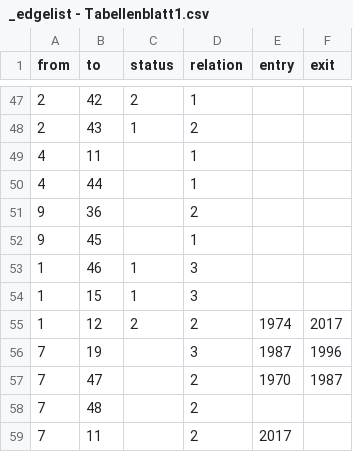
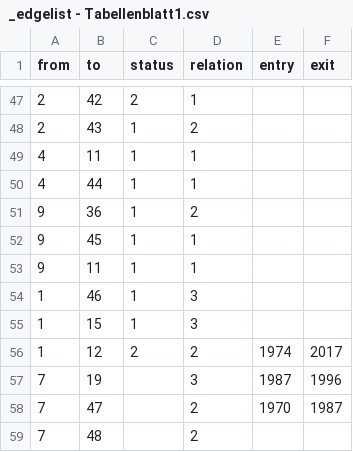
Before and after one commit to Eagle020/des, a CSV file: _edgelist - Tabellenblatt1.csv, drawn as a sheet; only a part is shown, gaps mark what is left out; the shorter side is filled out with more unchanged rows.

```diff
--- a/_edgelist - Tabellenblatt1.csv
+++ b/_edgelist - Tabellenblatt1.csv
@@ -48,6 +48,7 @@ from,to,status,relation,entry,exit
 2,43,1,2,,
-4,11,,1,,
-4,44,,1,,
-9,36,,2,,
-9,45,,1,,
+4,11,1,1,,
+4,44,1,1,,
+9,36,1,2,,
+9,45,1,1,,
+9,11,1,1,,
 1,46,1,3,,
```
Also changed, not shown: _nodelist - Tabellenblatt1.csv.
